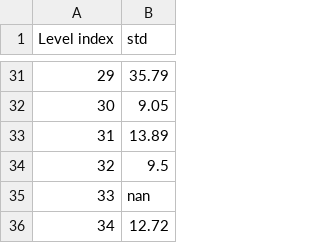
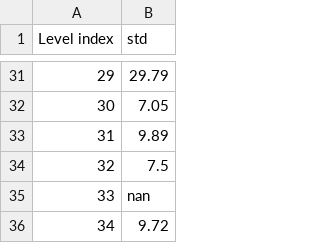
Before and after one commit to JunmengXu/CSCI526_Younger_Ring, a CSV file: Assets/Resources/7 - Std Level Clear Time.csv.bytes.csv, drawn as a sheet; only a part is shown, gaps mark what is left out; the diff covers the shown part only.

```diff
--- a/Assets/Resources/7 - Std Level Clear Time.csv.bytes.csv
+++ b/Assets/Resources/7 - Std Level Clear Time.csv.bytes.csv
@@ -31,6 +31,6 @@ Level index,std
-29,35.79
-30,9.05
-31,13.89
-32,9.5
+29,29.79
+30,7.05
+31,9.89
+32,7.5
 33,nan
-34,12.72
+34,9.72
```
Also changed, not shown: 27 edited cells elsewhere in this file, Assets/Resources/3 - Avg Level Clear Time.csv.bytes.csv.
